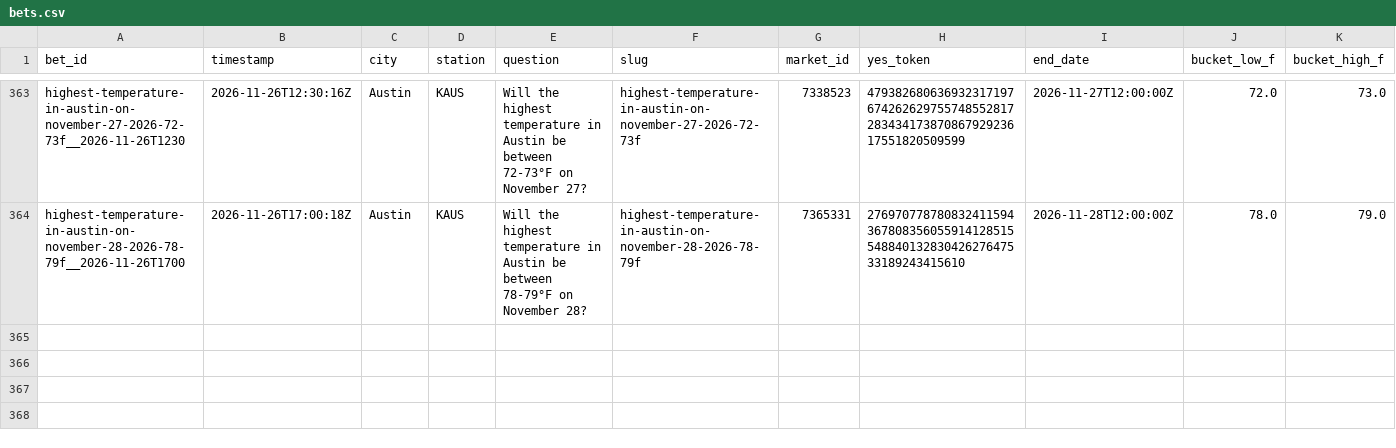
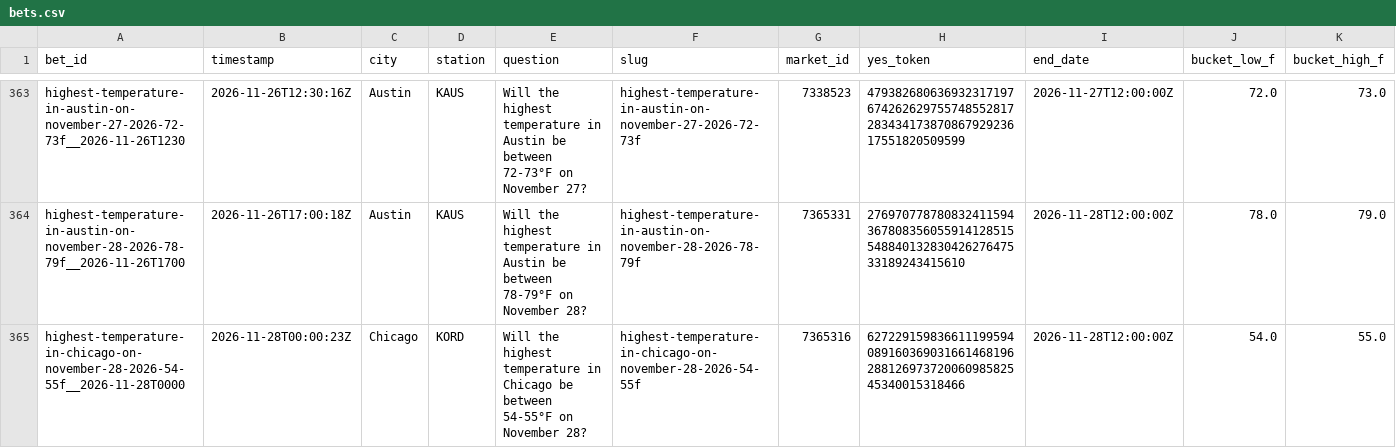
Before and after one commit to user-kv/polymarket-desk, a CSV file: papertrader/data/bets.csv, drawn as a sheet; only a part is shown, gaps mark what is left out; rows hold the shown columns only; the diff names each change by its address in the sheet, - before the commit and + after, or states it on an @@ line.

```diff
--- a/papertrader/data/bets.csv
+++ b/papertrader/data/bets.csv
+row 365: highest-temperature-in-chicago-on-november-28-2026-54-55f__2026-11-28T0000 | 2026-11-28T00:00:23Z | Chicago | KORD | Will the highest temperature in Chicago be between 54-55°F on November 28? | highest-temperature-in-chicago-on-november-28-2026-54-55f | 7365316 | 62722915983661119959408916036903166146819628812697372006098582545340015318466 | 2026-11-28T12:00:00Z | 54.0 | 55.0
```
Also changed, not shown: 3 other files.
